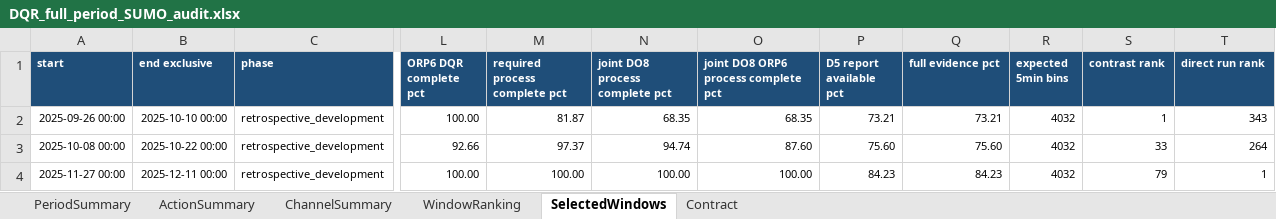
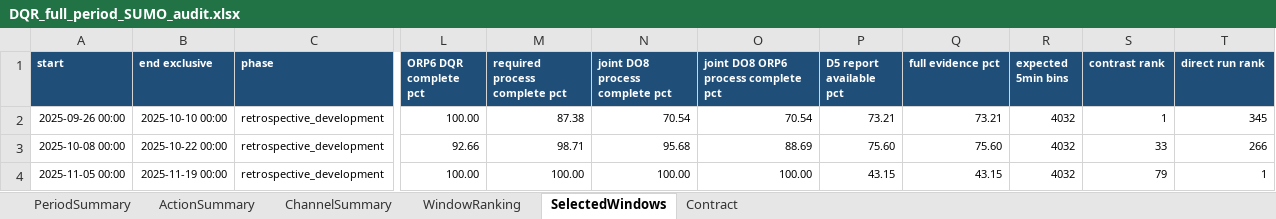
Before and after one commit to muzi-1998/beian_tree, an Excel workbook: Project 1 Data Quality Assessment/validation/sumo_input_do_v3_20260919/outputs/dqr_full_period/DQR_full_period_SUMO_audit.xlsx, sheet SelectedWindows, drawn as a sheet; only a part is shown, gaps mark what is left out; values as stored, in another font and other column widths than the file's, no borders; the diff names each change by its address in the sheet, - before the commit and + after, or states it on an @@ line.

```diff
--- a/Project 1 Data Quality Assessment/validation/sumo_input_do_v3_20260919/outputs/dqr_full_period/DQR_full_period_SUMO_audit.xlsx (sheet SelectedWindows)
+++ b/Project 1 Data Quality Assessment/validation/sumo_input_do_v3_20260919/outputs/dqr_full_period/DQR_full_period_SUMO_audit.xlsx (sheet SelectedWindows)
-M2 (required process complete pct): 81.87
+M2 (required process complete pct): 87.38
-N2 (joint DO8 process complete pct): 68.35
+N2 (joint DO8 process complete pct): 70.54
-O2: 68.35
+O2: 70.54
-T2 (direct run rank): 343
+T2 (direct run rank): 345
-M3 (required process complete pct): 97.37
+M3 (required process complete pct): 98.71
-N3 (joint DO8 process complete pct): 94.74
+N3 (joint DO8 process complete pct): 95.68
-O3: 87.60
+O3: 88.69
-T3 (direct run rank): 264
+T3 (direct run rank): 266
-A4 (start): 2025-11-27 00:00
+A4 (start): 2025-11-05 00:00
-B4 (end exclusive): 2025-12-11 00:00
+B4 (end exclusive): 2025-11-19 00:00
-P4 (D5 report available pct): 84.23
+P4 (D5 report available pct): 43.15
-Q4 (full evidence pct): 84.23
+Q4 (full evidence pct): 43.15
```
Also changed, not shown: sheet WindowRanking, sheet Contract, Project 1 Data Quality Assessment/validation/sumo_input_do_v3_20260919/outputs/dqr_forcing/DQR_DO_ORP_export_audit.xlsx, 17 other files.
